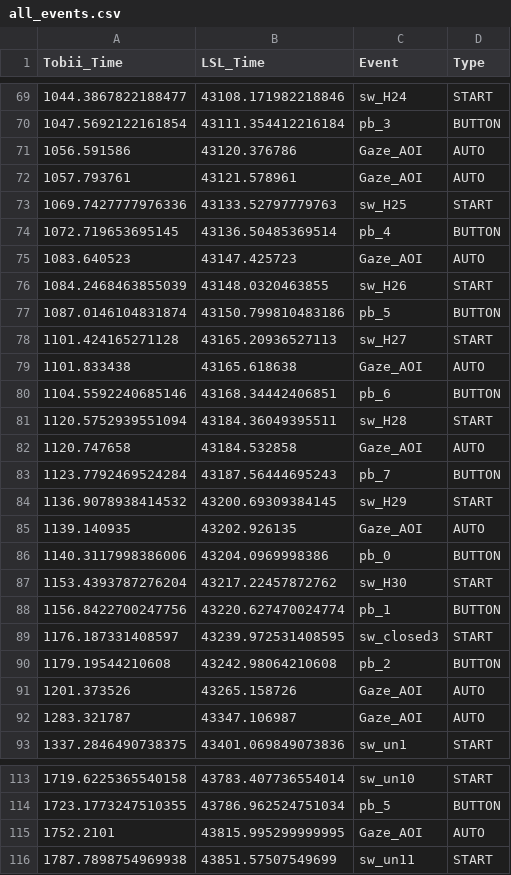
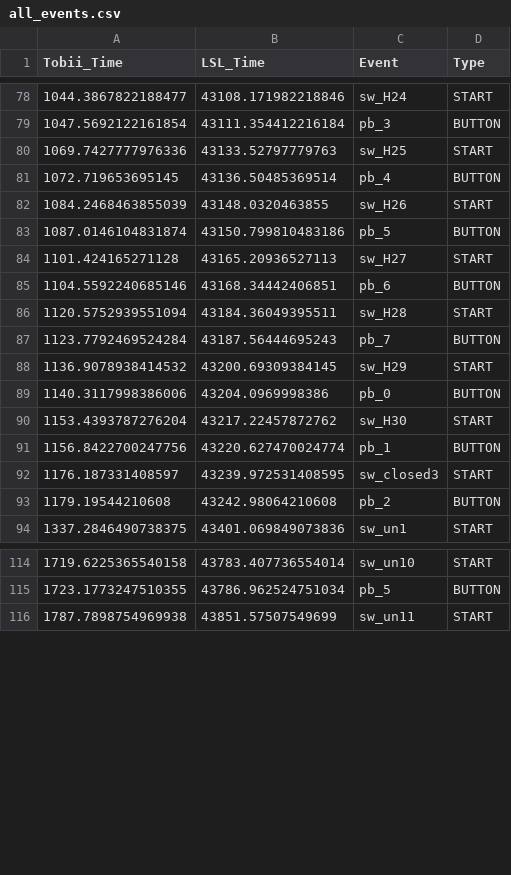
Before and after one commit to YouniPark/FYDP-rename_later-, a CSV file: poc/eeg_analysis/all_events.csv, drawn as a sheet; only a part is shown, gaps mark what is left out; the diff covers the shown part only.

```diff
--- a/poc/eeg_analysis/all_events.csv
+++ b/poc/eeg_analysis/all_events.csv
@@ -70,7 +79,4 @@ Tobii_Time,LSL_Time,Event,Type
 1047.5692122161854,43111.354412216184,pb_3,BUTTON
-1056.591586,43120.376786,Gaze_AOI,AUTO
-1057.793761,43121.578961,Gaze_AOI,AUTO
 1069.7427777976336,43133.52797779763,sw_H25,START
 1072.719653695145,43136.50485369514,pb_4,BUTTON
-1083.640523,43147.425723,Gaze_AOI,AUTO
 1084.2468463855039,43148.0320463855,sw_H26,START
@@ -78,9 +84,6 @@ Tobii_Time,LSL_Time,Event,Type
 1101.424165271128,43165.20936527113,sw_H27,START
-1101.833438,43165.618638,Gaze_AOI,AUTO
 1104.5592240685146,43168.34442406851,pb_6,BUTTON
 1120.5752939551094,43184.36049395511,sw_H28,START
-1120.747658,43184.532858,Gaze_AOI,AUTO
 1123.7792469524284,43187.56444695243,pb_7,BUTTON
 1136.9078938414532,43200.69309384145,sw_H29,START
-1139.140935,43202.926135,Gaze_AOI,AUTO
 1140.3117998386006,43204.0969998386,pb_0,BUTTON
@@ -90,4 +93,2 @@ Tobii_Time,LSL_Time,Event,Type
 1179.19544210608,43242.98064210608,pb_2,BUTTON
-1201.373526,43265.158726,Gaze_AOI,AUTO
-1283.321787,43347.106987,Gaze_AOI,AUTO
 1337.2846490738375,43401.069849073836,sw_un1,START
@@ -114,3 +115,2 @@ Tobii_Time,LSL_Time,Event,Type
 1723.1773247510355,43786.962524751034,pb_5,BUTTON
-1752.2101,43815.995299999995,Gaze_AOI,AUTO
 1787.7898754969938,43851.57507549699,sw_un11,START
```
Also changed, not shown: 17 added rows and 9 removed rows elsewhere in this file, 2 other files.
